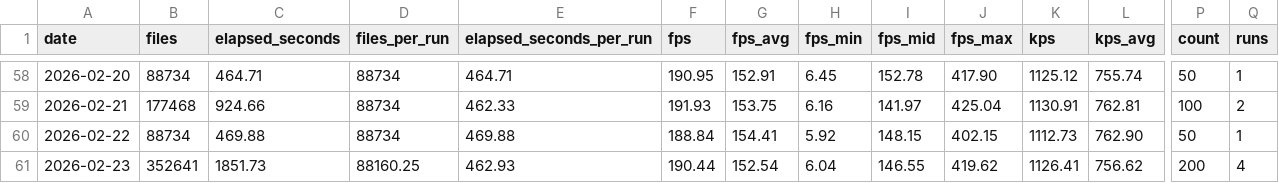
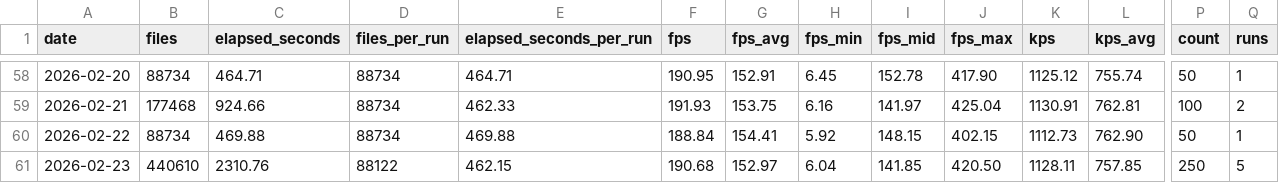
Before and after one commit to streetsidesoftware/cspell, a CSV file: static/daily-stats.csv, drawn as a sheet; only a part is shown, gaps mark what is left out; the diff names each change by its address in the sheet, - before the commit and + after, or states it on an @@ line.

```diff
--- a/static/daily-stats.csv
+++ b/static/daily-stats.csv
-B61 (files): 352641
+B61 (files): 440610
-C61 (elapsed_seconds): 1851.73
+C61 (elapsed_seconds): 2310.76
-D61 (files_per_run): 88160.25
+D61 (files_per_run): 88122
-E61 (elapsed_seconds_per_run): 462.93
+E61 (elapsed_seconds_per_run): 462.15
-F61 (fps): 190.44
+F61 (fps): 190.68
-G61 (fps_avg): 152.54
+G61 (fps_avg): 152.97
-I61 (fps_mid): 146.55
+I61 (fps_mid): 141.85
-J61 (fps_max): 419.62
+J61 (fps_max): 420.50
-K61 (kps): 1126.41
+K61 (kps): 1128.11
-L61 (kps_avg): 756.62
+L61 (kps_avg): 757.85
-P61 (count): 200
+P61 (count): 250
-Q61 (runs): 4
+Q61 (runs): 5
```
Also changed, not shown: 2 other files.
